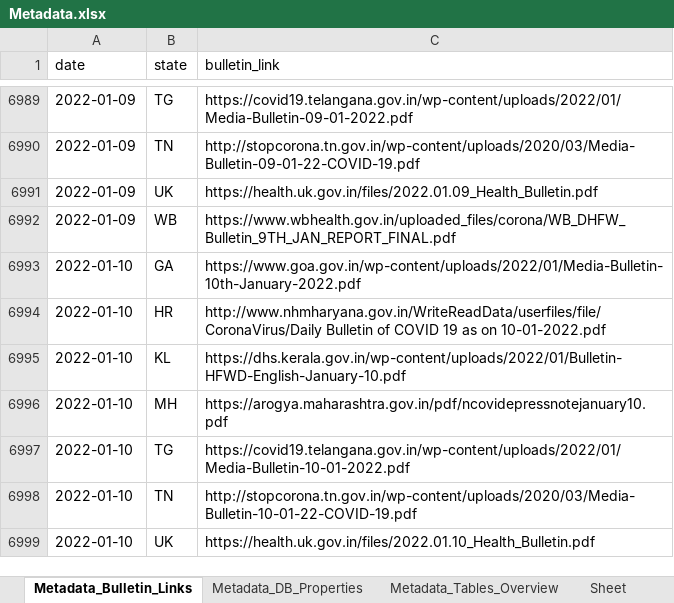
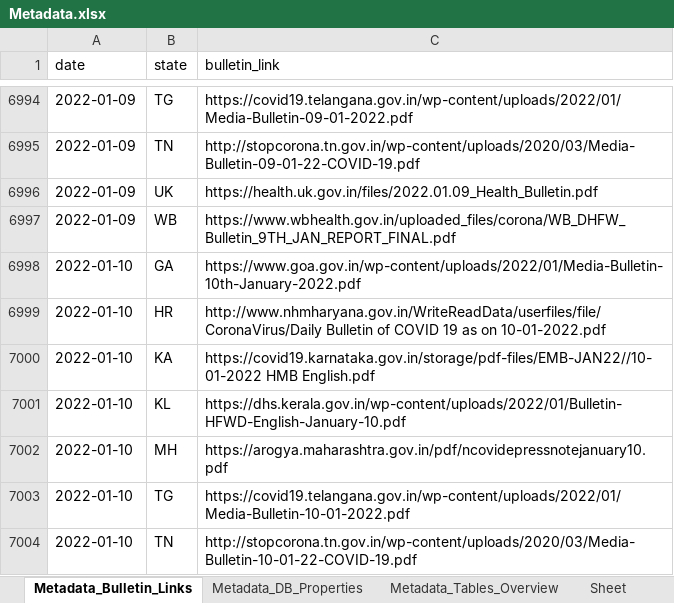
Before and after one commit to IBM/covid19-india-data, an Excel workbook: data/xlsx/Metadata.xlsx, sheet Metadata_Bulletin_Links, drawn as a sheet; only a part is shown, gaps mark what is left out; the shorter side is filled out with more unchanged rows; values as stored, in another font and other column widths than the file's, no borders; the diff covers the shown part only; the diff names each change by its address in the sheet, - before the commit and + after, or states it on an @@ line.

```diff
--- a/data/xlsx/Metadata.xlsx (sheet Metadata_Bulletin_Links)
+++ b/data/xlsx/Metadata.xlsx (sheet Metadata_Bulletin_Links)
+row 7000: 2022-01-10 | KA | https://covid19.karnataka.gov.in/storage/pdf-files/EMB-JAN22//10-01-2022 HMB English.pdf
```
Also changed, not shown: 5 added rows elsewhere in this sheet, data/xlsx/DL.xlsx, data/xlsx/GA.xlsx, 23 other files.
